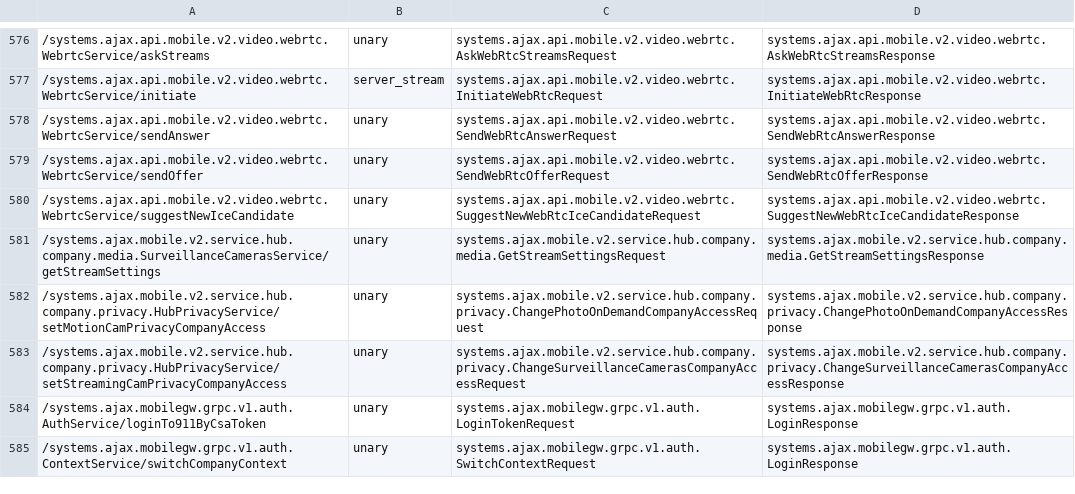
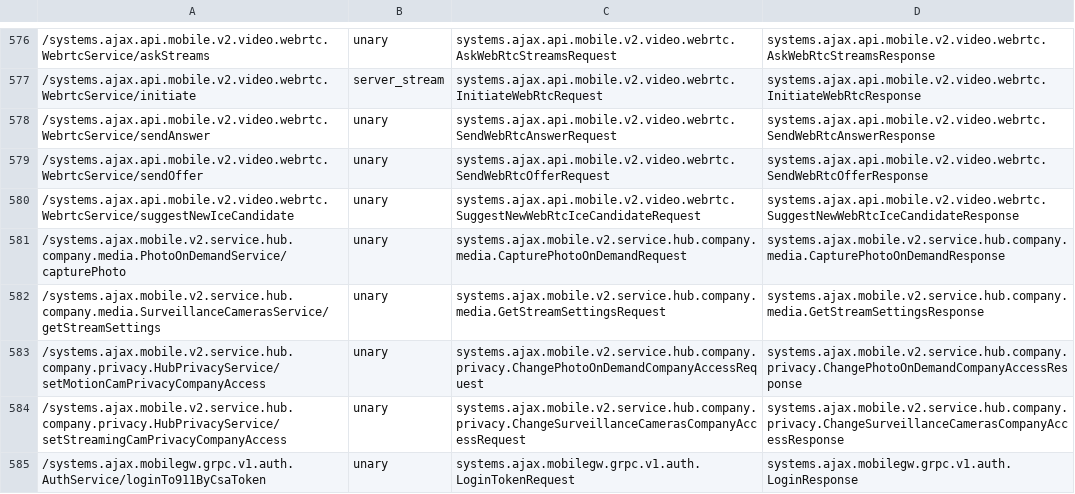
Before and after one commit to jplot/koti, a TSV file: ajax-sdk/lib/ajax/sdk/cloud/schemas/methods.tsv, drawn as a sheet; only a part is shown, gaps mark what is left out; the shorter side is filled out with more unchanged rows.

Commit message:
fix(ajax-sdk): pair capturePhoto, whose request class holds a $
In the app 3.59, PhotoOnDemandService/capturePhoto takes
CaputrePhoto$CapturePhotoOnDemandRequest, a name the stub reader did not
accept, and declares its response 416 characters past the method, beyond
the 400 it read; JavaNames.qualify also put the name into a regexp
unescaped. Class names now take a $, a method's window runs to the next
one, and qualify escapes the name.

Extracted again from the four jadx runs: 609 methods paired, none left;
methods.tsv gains the capturePhoto line, and the descriptors are the
same bytes once decompressed. rake generate adds
photo_on_demand_capture_photo, which read-only mode refuses.

```diff
--- a/ajax-sdk/lib/ajax/sdk/cloud/schemas/methods.tsv
+++ b/ajax-sdk/lib/ajax/sdk/cloud/schemas/methods.tsv
@@ -580,2 +580,3 @@
 /systems.ajax.api.mobile.v2.video.webrtc.WebrtcService/suggestNewIceCandidate	unary	systems.ajax.api.mobile.v2.video.webrtc.SuggestNewWebRtcIceCandidateRequest	systems.ajax.api.mobile.v2.video.webrtc.SuggestNewWebRtcIceCandidateResponse
+/systems.ajax.mobile.v2.service.hub.company.media.PhotoOnDemandService/capturePhoto	unary	systems.ajax.mobile.v2.service.hub.company.media.CapturePhotoOnDemandRequest	systems.ajax.mobile.v2.service.hub.company.media.CapturePhotoOnDemandResponse
 /systems.ajax.mobile.v2.service.hub.company.media.SurveillanceCamerasService/getStreamSettings	unary	systems.ajax.mobile.v2.service.hub.company.media.GetStreamSettingsRequest	systems.ajax.mobile.v2.service.hub.company.media.GetStreamSettingsResponse
```
Also changed, not shown: 13 other files.
